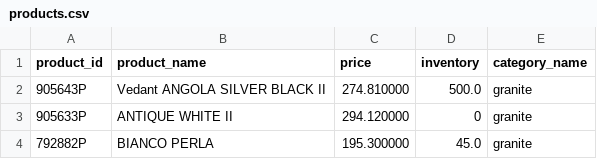
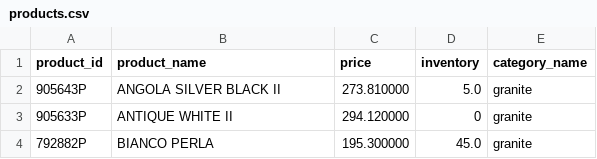
Before and after one commit to VedantAndhale/fl-scrapper, a CSV file: output/products.csv, drawn as a sheet; only a part is shown.

```diff
--- a/output/products.csv
+++ b/output/products.csv
@@ -1,3 +1,3 @@
 product_id,product_name,price,inventory,category_name
-905643P,Vedant ANGOLA SILVER BLACK II,274.810000,500.0,granite
+905643P,ANGOLA SILVER BLACK II,273.810000,5.0,granite
 905633P,ANTIQUE WHITE II,294.120000,0,granite
```
Also changed, not shown: 1 other file.
